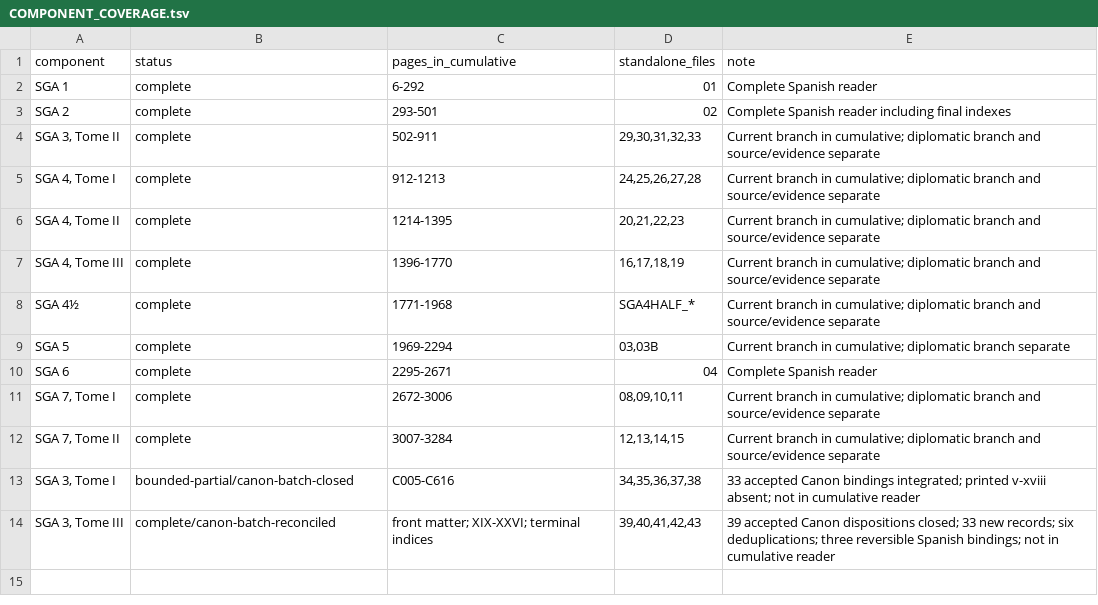
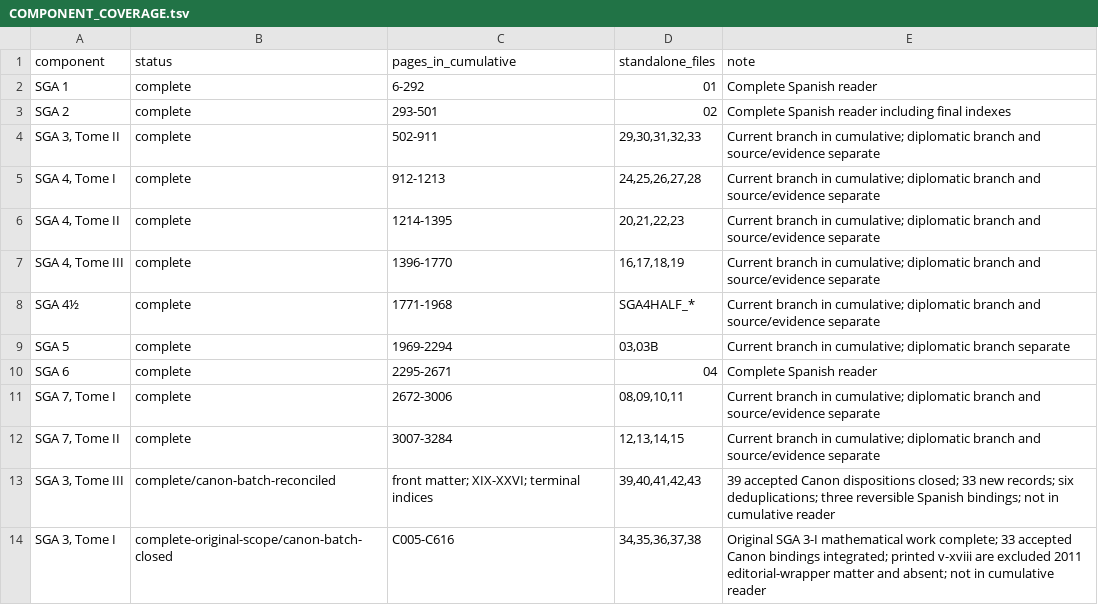
Before and after one commit to KokunoYumeto/sga-es, a TSV file: COMPONENT_COVERAGE.tsv, drawn as a sheet; removed rows and columns are numbered as before the commit, all else as after; the diff names each change by its address in the sheet, - before the commit and + after, or states it on an @@ line.

Commit message:
Correct r15 SGA 3 Tome-I original-work completion scope

```diff
--- a/COMPONENT_COVERAGE.tsv
+++ b/COMPONENT_COVERAGE.tsv
-row 13: SGA 3, Tome I | bounded-partial/canon-batch-closed | C005-C616 | 34,35,36,37,38 | 33 accepted Canon bindings integrated; printed v-xviii absent; not in cumulative reader
+row 14: SGA 3, Tome I | complete-original-scope/canon-batch-closed | C005-C616 | 34,35,36,37,38 | Original SGA 3-I mathematical work complete; 33 accepted Canon bindings integrated; printed v-xviii are excluded 2011 editorial-wrapper matter and absent; not in cumulative reader
```
Also changed, not shown: 9 other files.
